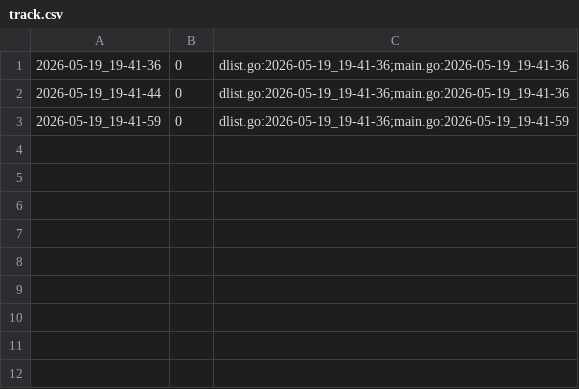
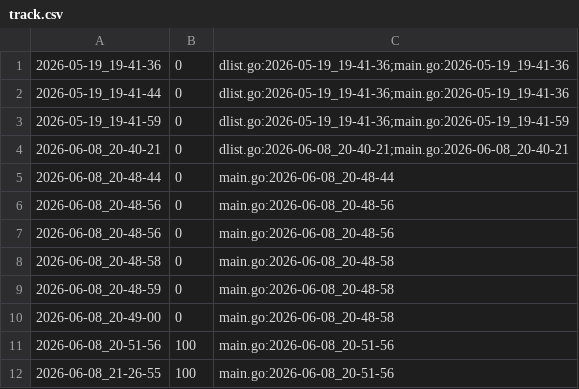
Before and after one commit to qxcode-course/ed-seg-bloco-a-K-Cameos, a CSV file: tko/.tko/track/ed@prin_list1/track.csv, drawn as a sheet.

Commit message:
bettersearch, multiset, prin_list1

```diff
--- a/tko/.tko/track/ed@prin_list1/track.csv
+++ b/tko/.tko/track/ed@prin_list1/track.csv
@@ -3 +3,10 @@
 2026-05-19_19-41-59,0,dlist.go:2026-05-19_19-41-36;main.go:2026-05-19_19-41-59
+2026-06-08_20-40-21,0,dlist.go:2026-06-08_20-40-21;main.go:2026-06-08_20-40-21
+2026-06-08_20-48-44,0,main.go:2026-06-08_20-48-44
+2026-06-08_20-48-56,0,main.go:2026-06-08_20-48-56
+2026-06-08_20-48-56,0,main.go:2026-06-08_20-48-56
+2026-06-08_20-48-58,0,main.go:2026-06-08_20-48-58
+2026-06-08_20-48-59,0,main.go:2026-06-08_20-48-58
+2026-06-08_20-49-00,0,main.go:2026-06-08_20-48-58
+2026-06-08_20-51-56,100,main.go:2026-06-08_20-51-56
+2026-06-08_21-26-55,100,main.go:2026-06-08_20-51-56
```
Also changed, not shown: tko/.tko/track/ed@baruel/track.csv, tko/.tko/track/ed@casais/track.csv, 29 other files.
